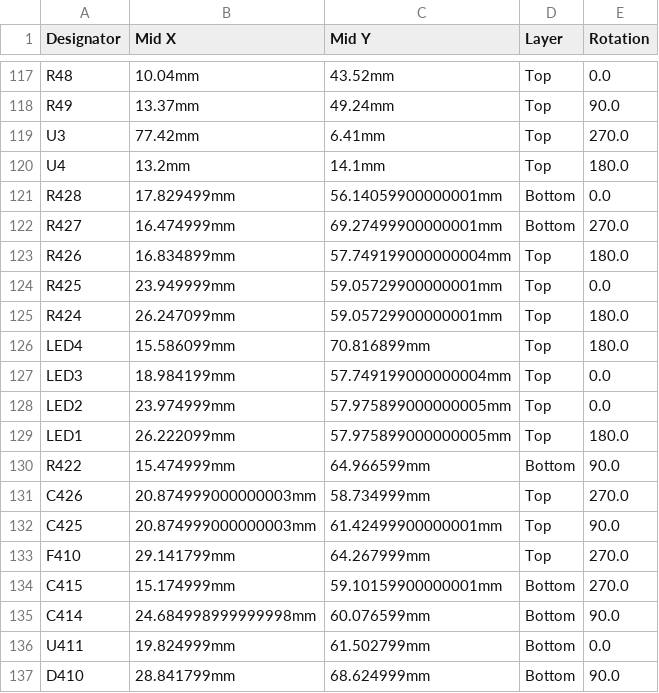
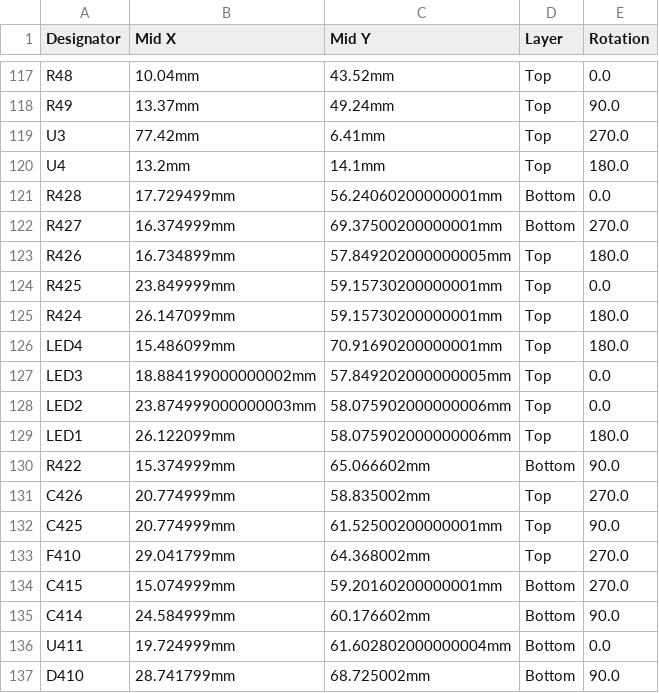
Before and after one commit to rusefi/alphax-2chan, a CSV file: boards/alphax_2ch-e/board/alphax_2ch-e-CPL.csv, drawn as a sheet; only a part is shown, gaps mark what is left out; the diff covers the shown part only.

```diff
--- a/boards/alphax_2ch-e/board/alphax_2ch-e-CPL.csv
+++ b/boards/alphax_2ch-e/board/alphax_2ch-e-CPL.csv
@@ -120,18 +120,18 @@ U3,77.42mm,6.41mm,Top,270.0
 U4,13.2mm,14.1mm,Top,180.0
-R428,17.829499mm,56.14059900000001mm,Bottom,0.0
-R427,16.474999mm,69.27499900000001mm,Bottom,270.0
-R426,16.834899mm,57.749199000000004mm,Top,180.0
-R425,23.949999mm,59.05729900000001mm,Top,0.0
-R424,26.247099mm,59.05729900000001mm,Top,180.0
-LED4,15.586099mm,70.816899mm,Top,180.0
-LED3,18.984199mm,57.749199000000004mm,Top,0.0
-LED2,23.974999mm,57.975899000000005mm,Top,0.0
-LED1,26.222099mm,57.975899000000005mm,Top,180.0
-R422,15.474999mm,64.966599mm,Bottom,90.0
-C426,20.874999000000003mm,58.734999mm,Top,270.0
-C425,20.874999000000003mm,61.42499900000001mm,Top,90.0
-F410,29.141799mm,64.267999mm,Top,270.0
-C415,15.174999mm,59.10159900000001mm,Bottom,270.0
-C414,24.684998999999998mm,60.076599mm,Bottom,90.0
-U411,19.824999mm,61.502799mm,Bottom,0.0
-D410,28.841799mm,68.624999mm,Bottom,90.0
+R428,17.729499mm,56.24060200000001mm,Bottom,0.0
+R427,16.374999mm,69.37500200000001mm,Bottom,270.0
+R426,16.734899mm,57.849202000000005mm,Top,180.0
+R425,23.849999mm,59.15730200000001mm,Top,0.0
+R424,26.147099mm,59.15730200000001mm,Top,180.0
+LED4,15.486099mm,70.91690200000001mm,Top,180.0
+LED3,18.884199000000002mm,57.849202000000005mm,Top,0.0
+LED2,23.874999000000003mm,58.075902000000006mm,Top,0.0
+LED1,26.122099mm,58.075902000000006mm,Top,180.0
+R422,15.374999mm,65.066602mm,Bottom,90.0
+C426,20.774999mm,58.835002mm,Top,270.0
+C425,20.774999mm,61.52500200000001mm,Top,90.0
+F410,29.041799mm,64.368002mm,Top,270.0
+C415,15.074999mm,59.20160200000001mm,Bottom,270.0
+C414,24.584999mm,60.176602mm,Bottom,90.0
+U411,19.724999mm,61.602802000000004mm,Bottom,0.0
+D410,28.741799mm,68.725002mm,Bottom,90.0
```
Also changed, not shown: 62 edited cells elsewhere in this file, boards/alphax_2ch-e/frame/2ch-CPL.csv, 34 other files.
